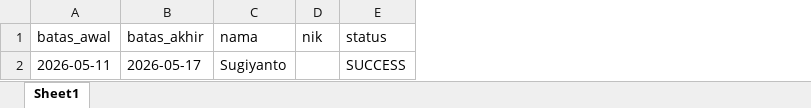
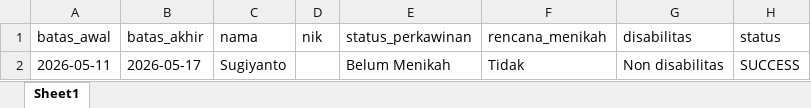
Before and after one commit to stywn93/ckg-helper, an Excel workbook: dataset/pelayanan.xlsx, sheet Sheet1, drawn as a sheet; values as stored, in another font and other column widths than the file's, no borders; the diff names each change by its address in the sheet, - before the commit and + after, or states it on an @@ line.

```diff
--- a/dataset/pelayanan.xlsx (sheet Sheet1)
+++ b/dataset/pelayanan.xlsx (sheet Sheet1)
+column E (status_perkawinan), row 2: Belum Menikah
+column F (rencana_menikah), row 2: Tidak
+column G (disabilitas), row 2: Non disabilitas
```
Also changed, not shown: 1 other file.
